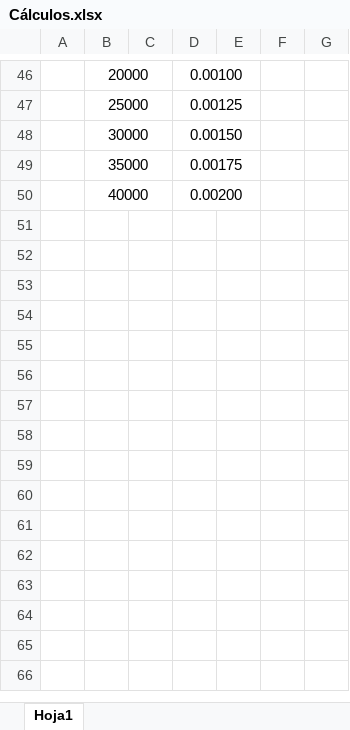
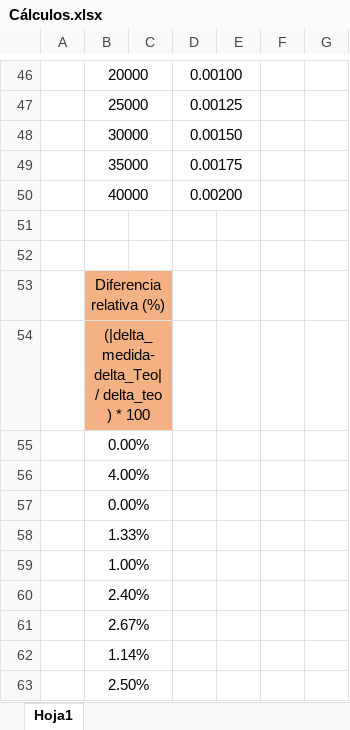
Before and after one commit to davidcreutez/Evaluacion1_Herramientas, an Excel workbook: Analysis/Cálculos.xlsx, sheet Hoja1, drawn as a sheet; only a part is shown, gaps mark what is left out; values as stored, in another font and other column widths than the file's, no borders; the diff names each change by its address in the sheet, - before the commit and + after, or states it on an @@ line.

Commit message:
se realizó el calculo de la diferencia relativa entre la deflexion teorica y la medida

```diff
--- a/Analysis/Cálculos.xlsx (sheet Hoja1)
+++ b/Analysis/Cálculos.xlsx (sheet Hoja1)
+row 51: (empty)
+row 52: (empty)
+row 53:  | Diferencia relativa (%)
+row 54:  | (|delta_medida-delta_Teo| / delta_teo ) * 100
+row 55:  | 0.00%
+row 56:  | 4.00%
+row 57:  | 0.00%
+row 58:  | 1.33%
+row 59:  | 1.00%
+row 60:  | 2.40%
+row 61:  | 2.67%
+row 62:  | 1.14%
+row 63:  | 2.50%
```
